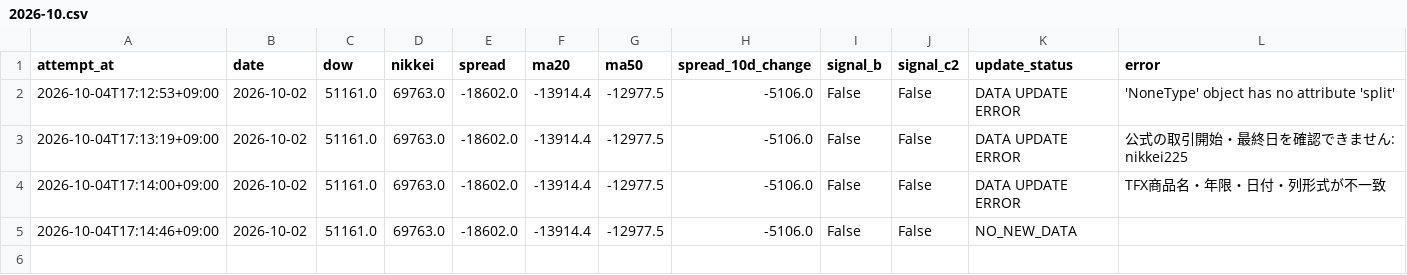
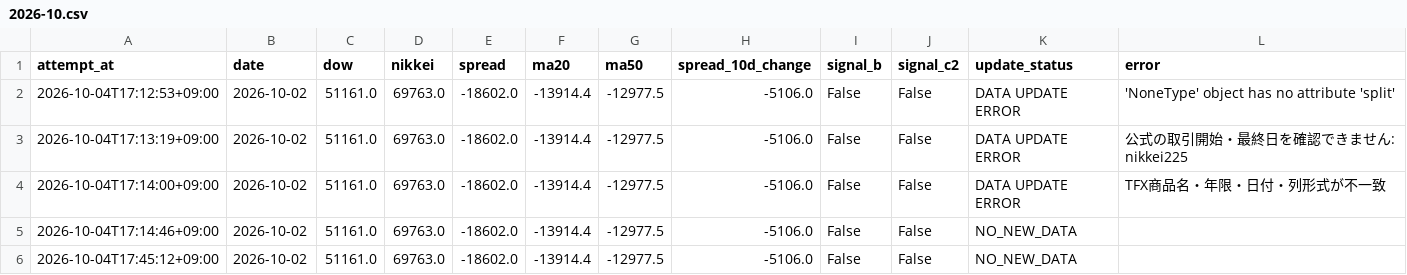
Before and after one commit to tttcoix777-cmd/spread-dashboard, a CSV file: auto_update/logs/2026-10.csv, drawn as a sheet; the diff names each change by its address in the sheet, - before the commit and + after, or states it on an @@ line.

Commit message:
Update TFX data and status

```diff
--- a/auto_update/logs/2026-10.csv
+++ b/auto_update/logs/2026-10.csv
+row 6: 2026-10-04T17:45:12+09:00 | 2026-10-02 | 51161.0 | 69763.0 | -18602.0 | -13914.4 | -12977.5 | -5106.0 | False | False | NO_NEW_DATA
```
Also changed, not shown: 3 other files.
